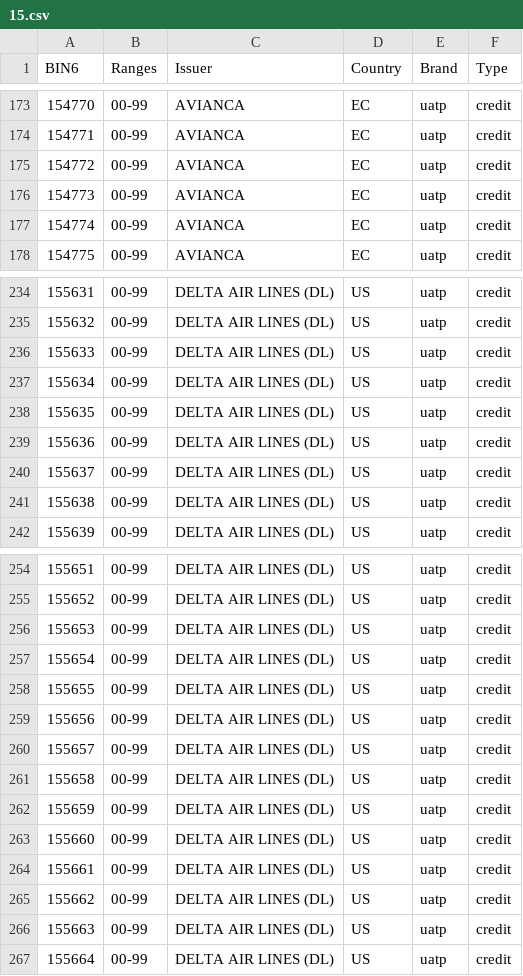
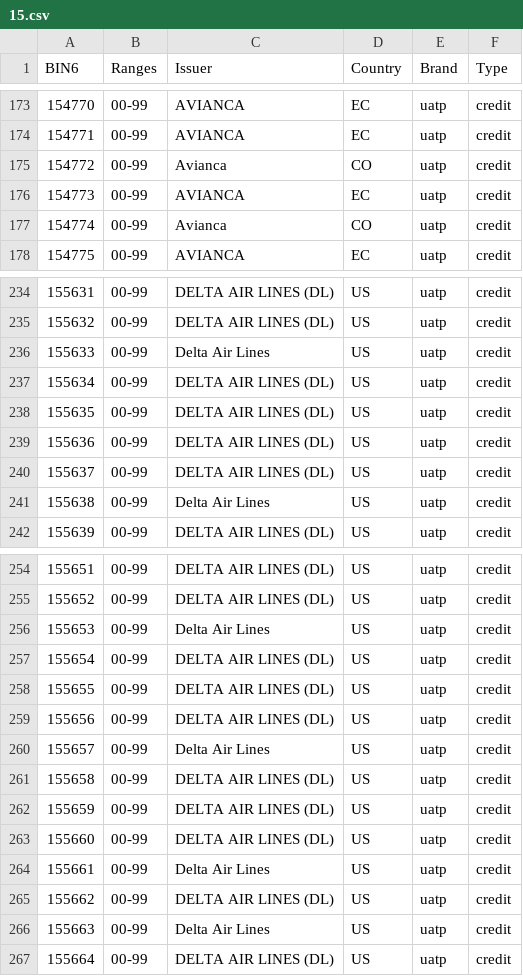
Before and after one commit to Wayproyect/openbiin, a CSV file: functions/data/15.csv, drawn as a sheet; only a part is shown, gaps mark what is left out; the diff covers the shown part only.

```diff
--- a/functions/data/15.csv
+++ b/functions/data/15.csv
@@ -174,5 +174,5 @@ BIN6,Ranges,Issuer,Country,Brand,Type
 154771,00-99,AVIANCA,EC,uatp,credit
-154772,00-99,AVIANCA,EC,uatp,credit
+154772,00-99,Avianca,CO,uatp,credit
 154773,00-99,AVIANCA,EC,uatp,credit
-154774,00-99,AVIANCA,EC,uatp,credit
+154774,00-99,Avianca,CO,uatp,credit
 154775,00-99,AVIANCA,EC,uatp,credit
@@ -235,3 +235,3 @@ BIN6,Ranges,Issuer,Country,Brand,Type
 155632,00-99,DELTA AIR LINES (DL),US,uatp,credit
-155633,00-99,DELTA AIR LINES (DL),US,uatp,credit
+155633,00-99,Delta Air Lines,US,uatp,credit
 155634,00-99,DELTA AIR LINES (DL),US,uatp,credit
@@ -240,3 +240,3 @@ BIN6,Ranges,Issuer,Country,Brand,Type
 155637,00-99,DELTA AIR LINES (DL),US,uatp,credit
-155638,00-99,DELTA AIR LINES (DL),US,uatp,credit
+155638,00-99,Delta Air Lines,US,uatp,credit
 155639,00-99,DELTA AIR LINES (DL),US,uatp,credit
@@ -255,3 +255,3 @@ BIN6,Ranges,Issuer,Country,Brand,Type
 155652,00-99,DELTA AIR LINES (DL),US,uatp,credit
-155653,00-99,DELTA AIR LINES (DL),US,uatp,credit
+155653,00-99,Delta Air Lines,US,uatp,credit
 155654,00-99,DELTA AIR LINES (DL),US,uatp,credit
@@ -259,3 +259,3 @@ BIN6,Ranges,Issuer,Country,Brand,Type
 155656,00-99,DELTA AIR LINES (DL),US,uatp,credit
-155657,00-99,DELTA AIR LINES (DL),US,uatp,credit
+155657,00-99,Delta Air Lines,US,uatp,credit
 155658,00-99,DELTA AIR LINES (DL),US,uatp,credit
@@ -263,5 +263,5 @@ BIN6,Ranges,Issuer,Country,Brand,Type
 155660,00-99,DELTA AIR LINES (DL),US,uatp,credit
-155661,00-99,DELTA AIR LINES (DL),US,uatp,credit
+155661,00-99,Delta Air Lines,US,uatp,credit
 155662,00-99,DELTA AIR LINES (DL),US,uatp,credit
-155663,00-99,DELTA AIR LINES (DL),US,uatp,credit
+155663,00-99,Delta Air Lines,US,uatp,credit
 155664,00-99,DELTA AIR LINES (DL),US,uatp,credit
```
Also changed, not shown: 1 edited cell elsewhere in this file.
